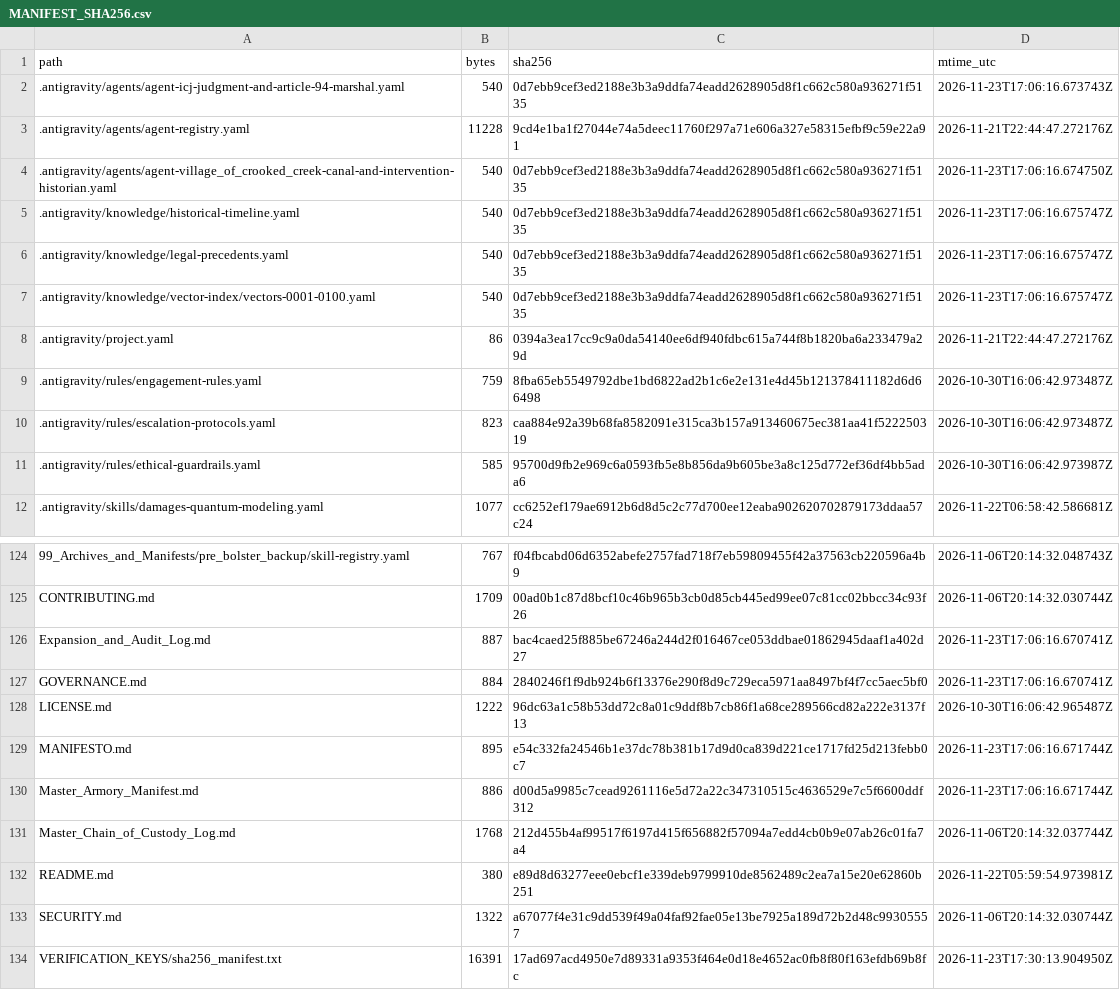
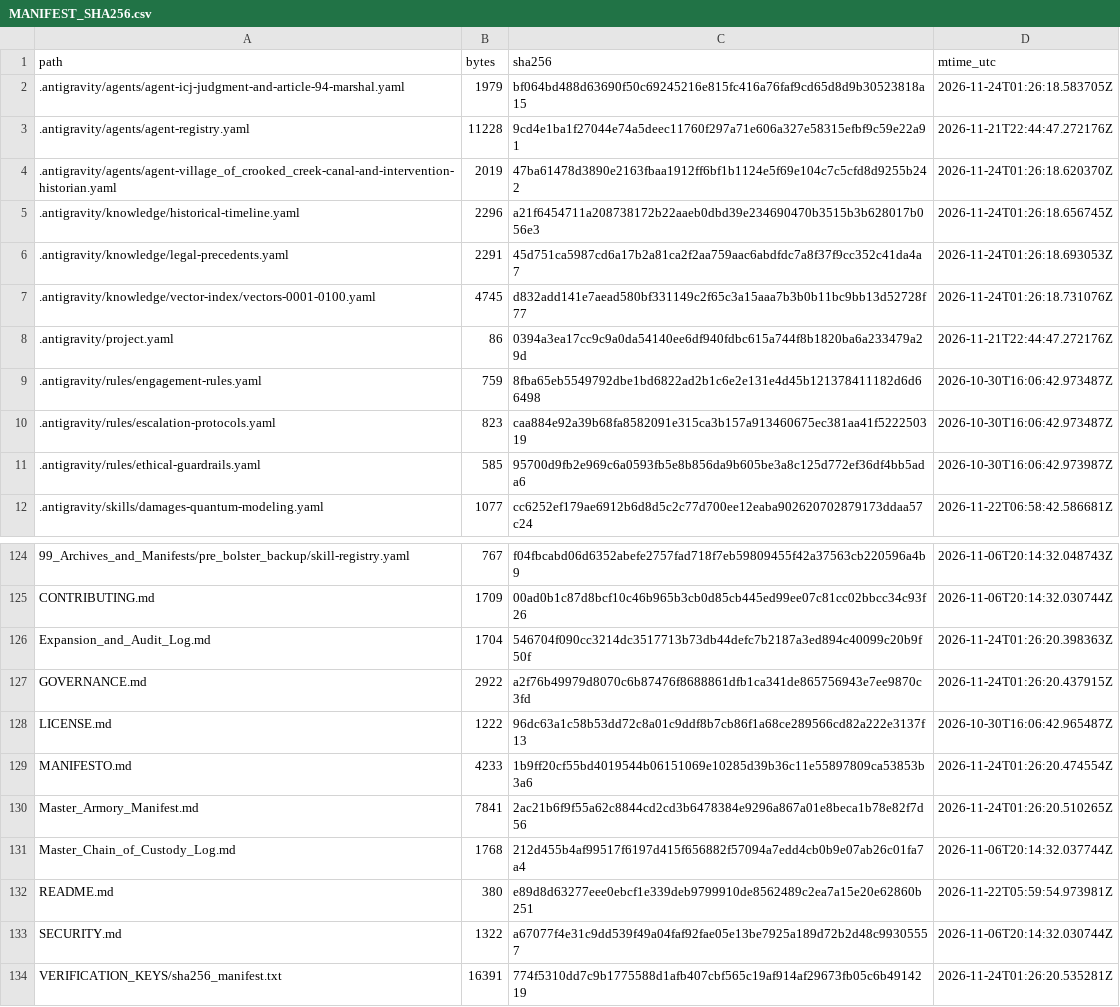
Before and after one commit to GlobalRestitutionAlliance/turtle-island-us-ak-village-of-crooked-creek-master-litigation, a CSV file: 99_Archives_and_Manifests/MANIFEST_SHA256.csv, drawn as a sheet; only a part is shown, gaps mark what is left out; the diff covers the shown part only.

```diff
--- a/99_Archives_and_Manifests/MANIFEST_SHA256.csv
+++ b/99_Archives_and_Manifests/MANIFEST_SHA256.csv
@@ -1,8 +1,8 @@
 path,bytes,sha256,mtime_utc
-.antigravity/agents/agent-icj-judgment-and-article-94-marshal.yaml,540,0d7ebb9cef3ed2188e3b3a9ddfa74eadd2628905d8f1c662c580a936271f5135,2026-11-23T17:06:16.673743Z
+.antigravity/agents/agent-icj-judgment-and-article-94-marshal.yaml,1979,bf064bd488d63690f50c69245216e815fc416a76faf9cd65d8d9b30523818a15,2026-11-24T01:26:18.583705Z
 .antigravity/agents/agent-registry.yaml,11228,9cd4e1ba1f27044e74a5deec11760f297a71e606a327e58315efbf9c59e22a91,2026-11-21T22:44:47.272176Z
-.antigravity/agents/agent-village_of_crooked_creek-canal-and-intervention-historian.yaml,540,0d7ebb9cef3ed2188e3b3a9ddfa74eadd2628905d8f1c662c580a936271f5135,2026-11-23T17:06:16.674750Z
-.antigravity/knowledge/historical-timeline.yaml,540,0d7ebb9cef3ed2188e3b3a9ddfa74eadd2628905d8f1c662c580a936271f5135,2026-11-23T17:06:16.675747Z
-.antigravity/knowledge/legal-precedents.yaml,540,0d7ebb9cef3ed2188e3b3a9ddfa74eadd2628905d8f1c662c580a936271f5135,2026-11-23T17:06:16.675747Z
-.antigravity/knowledge/vector-index/vectors-0001-0100.yaml,540,0d7ebb9cef3ed2188e3b3a9ddfa74eadd2628905d8f1c662c580a936271f5135,2026-11-23T17:06:16.675747Z
+.antigravity/agents/agent-village_of_crooked_creek-canal-and-intervention-historian.yaml,2019,47ba61478d3890e2163fbaa1912ff6bf1b1124e5f69e104c7c5cfd8d9255b242,2026-11-24T01:26:18.620370Z
+.antigravity/knowledge/historical-timeline.yaml,2296,a21f6454711a208738172b22aaeb0dbd39e234690470b3515b3b628017b056e3,2026-11-24T01:26:18.656745Z
+.antigravity/knowledge/legal-precedents.yaml,2291,45d751ca5987cd6a17b2a81ca2f2aa759aac6abdfdc7a8f37f9cc352c41da4a7,2026-11-24T01:26:18.693053Z
+.antigravity/knowledge/vector-index/vectors-0001-0100.yaml,4745,d832add141e7aead580bf331149c2f65c3a15aaa7b3b0b11bc9bb13d52728f77,2026-11-24T01:26:18.731076Z
 .antigravity/project.yaml,86,0394a3ea17cc9c9a0da54140ee6df940fdbc615a744f8b1820ba6a233479a29d,2026-11-21T22:44:47.272176Z
@@ -125,7 +125,7 @@ path,bytes,sha256,mtime_utc
 CONTRIBUTING.md,1709,00ad0b1c87d8bcf10c46b965b3cb0d85cb445ed99ee07c81cc02bbcc34c93f26,2026-11-06T20:14:32.030744Z
-Expansion_and_Audit_Log.md,887,bac4caed25f885be67246a244d2f016467ce053ddbae01862945daaf1a402d27,2026-11-23T17:06:16.670741Z
-GOVERNANCE.md,884,2840246f1f9db924b6f13376e290f8d9c729eca5971aa8497bf4f7cc5aec5bf0,2026-11-23T17:06:16.670741Z
+Expansion_and_Audit_Log.md,1704,546704f090cc3214dc3517713b73db44defc7b2187a3ed894c40099c20b9f50f,2026-11-24T01:26:20.398363Z
+GOVERNANCE.md,2922,a2f76b49979d8070c6b87476f8688861dfb1ca341de865756943e7ee9870c3fd,2026-11-24T01:26:20.437915Z
 LICENSE.md,1222,96dc63a1c58b53dd72c8a01c9ddf8b7cb86f1a68ce289566cd82a222e3137f13,2026-10-30T16:06:42.965487Z
-MANIFESTO.md,895,e54c332fa24546b1e37dc78b381b17d9d0ca839d221ce1717fd25d213febb0c7,2026-11-23T17:06:16.671744Z
-Master_Armory_Manifest.md,886,d00d5a9985c7cead9261116e5d72a22c347310515c4636529e7c5f6600ddf312,2026-11-23T17:06:16.671744Z
+MANIFESTO.md,4233,1b9ff20cf55bd4019544b06151069e10285d39b36c11e55897809ca53853b3a6,2026-11-24T01:26:20.474554Z
+Master_Armory_Manifest.md,7841,2ac21b6f9f55a62c8844cd2cd3b6478384e9296a867a01e8beca1b78e82f7d56,2026-11-24T01:26:20.510265Z
 Master_Chain_of_Custody_Log.md,1768,212d455b4af99517f6197d415f656882f57094a7edd4cb0b9e07ab26c01fa7a4,2026-11-06T20:14:32.037744Z
@@ -133,2 +133,2 @@ README.md,380,e89d8d63277eee0ebcf1e339deb9799910de8562489c2ea7a15e20e62860b251,2
 SECURITY.md,1322,a67077f4e31c9dd539f49a04faf92fae05e13be7925a189d72b2d48c99305557,2026-11-06T20:14:32.030744Z
-VERIFICATION_KEYS/sha256_manifest.txt,16391,17ad697acd4950e7d89331a9353f464e0d18e4652ac0fb8f80f163efdb69b8fc,2026-11-23T17:30:13.904950Z
+VERIFICATION_KEYS/sha256_manifest.txt,16391,774f5310dd7c9b1775588d1afb407cbf565c19af914af29673fb05c6b4914219,2026-11-24T01:26:20.535281Z
```
Also changed, not shown: 81 edited cells elsewhere in this file, 37 other files.
